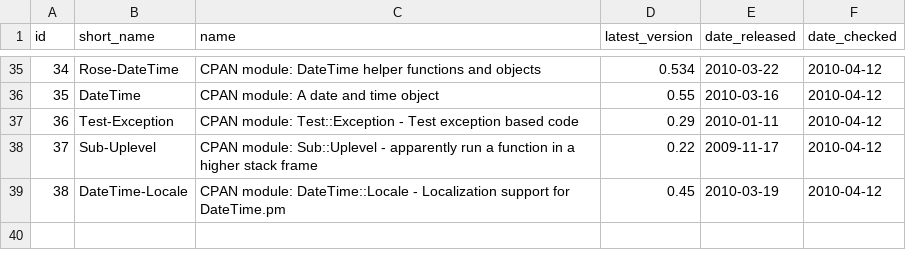
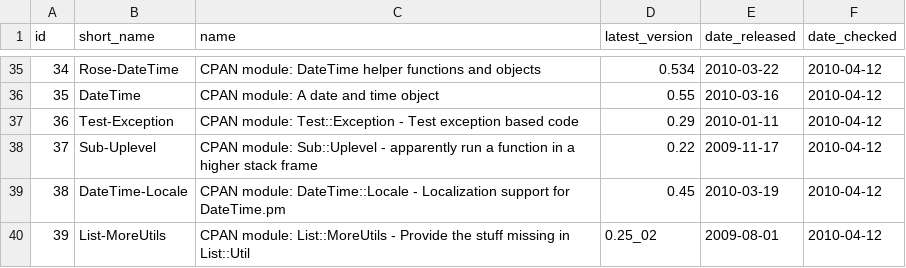
Before and after one commit to troywill/shilohSchema, a CSV file: 2010_spring/csv/packages.csv, drawn as a sheet; only a part is shown, gaps mark what is left out; the diff names each change by its address in the sheet, - before the commit and + after, or states it on an @@ line.

```diff
--- a/2010_spring/csv/packages.csv
+++ b/2010_spring/csv/packages.csv
+row 40: 39 | List-MoreUtils | CPAN module: List::MoreUtils - Provide the stuff missing in List::Util | 0.25_02 | 2009-08-01 | 2010-04-12
```
Also changed, not shown: 2010_spring/csv/latest_tarball.csv, 2010_spring/csv/stowballs.csv, 2 other files.
